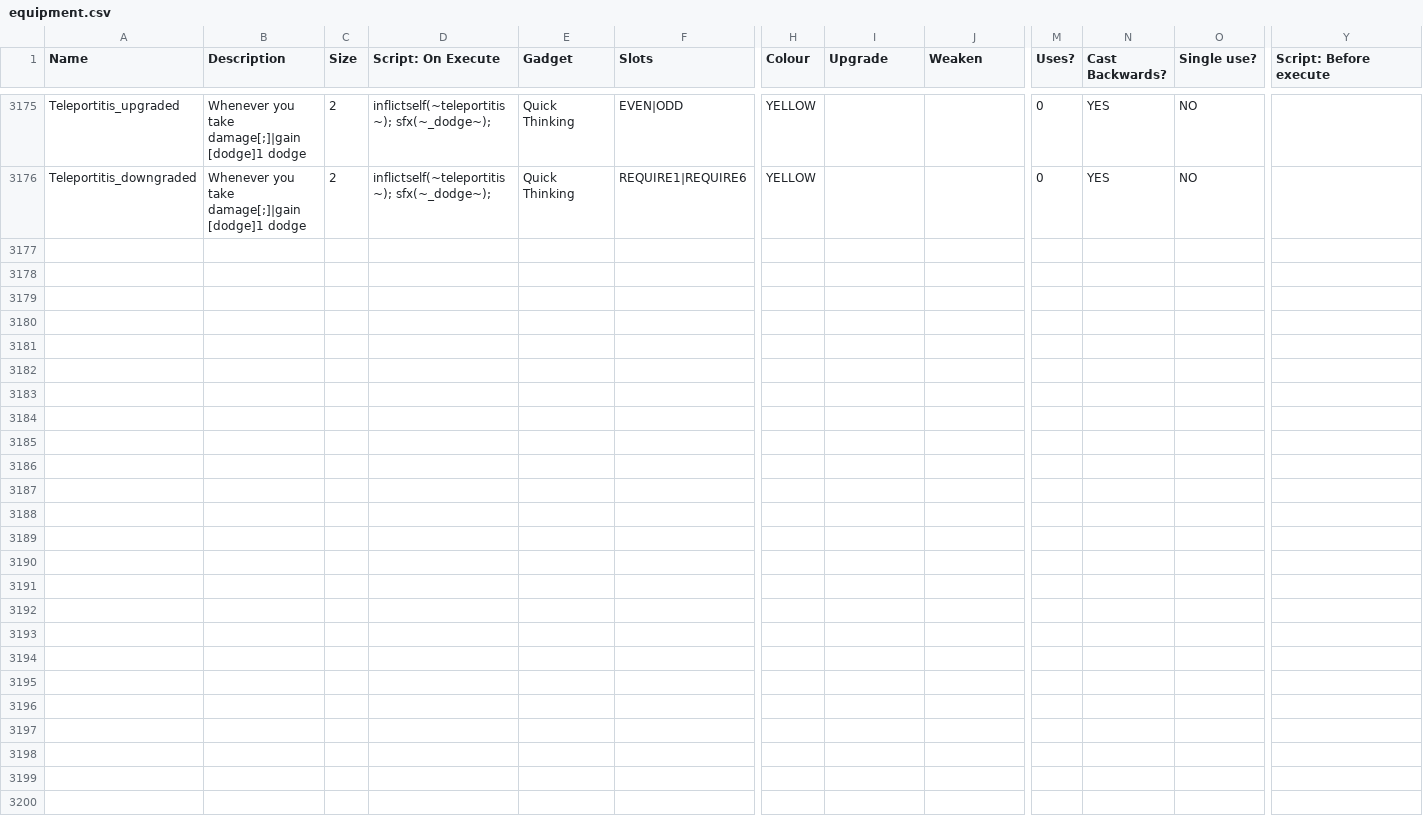
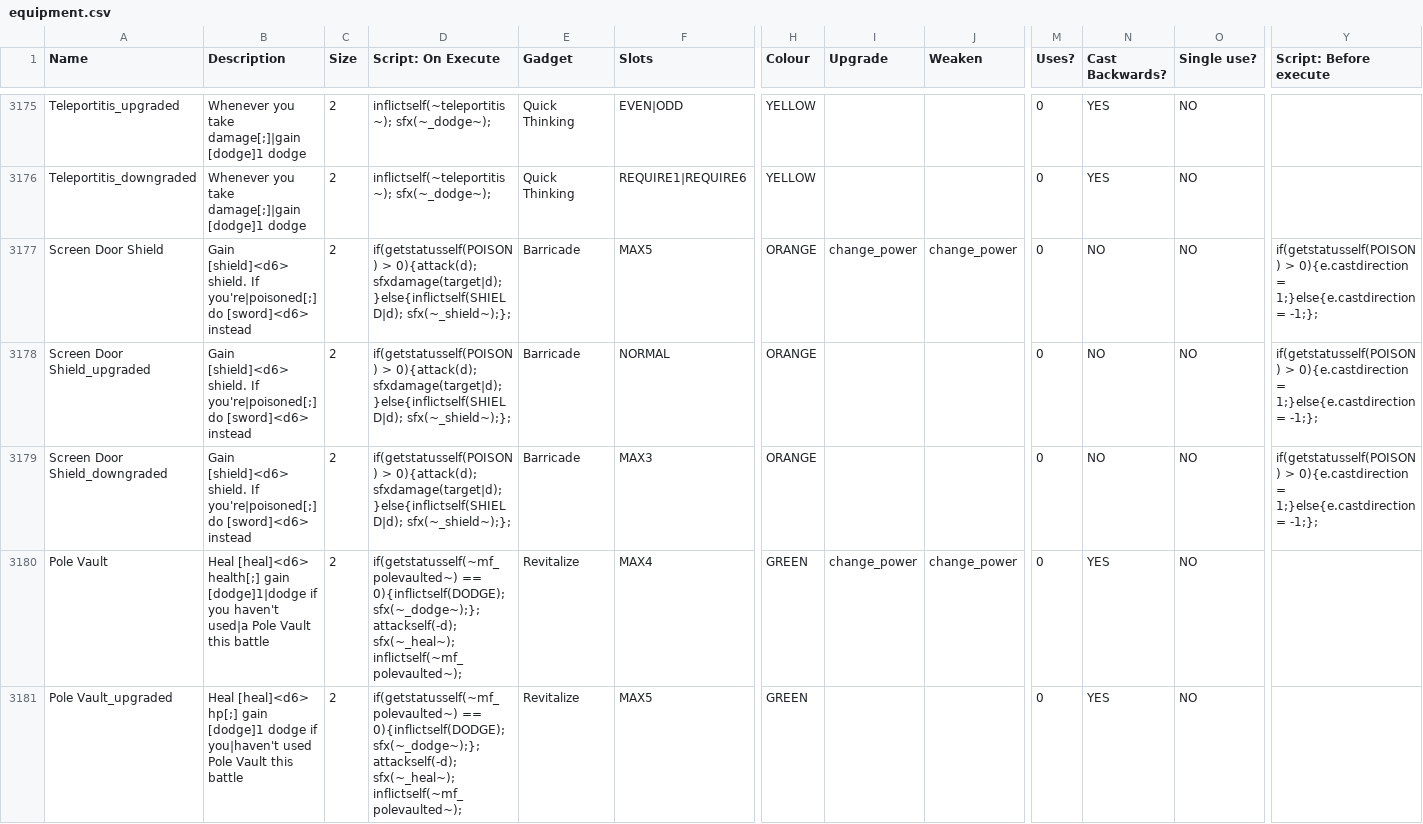
Before and after one commit to JuniorUdale/MoreFluff, a CSV file: _append/data/text/equipment.csv, drawn as a sheet; only a part is shown, gaps mark what is left out; rows hold the shown columns only; the diff covers the shown part only; the diff names each change by its address in the sheet, - before the commit and + after, or states it on an @@ line.

```diff
--- a/_append/data/text/equipment.csv
+++ b/_append/data/text/equipment.csv
+row 3177: Screen Door Shield | Gain [shield]<d6> shield. If you're|poisoned[;] do [sword]<d6> instead | 2 | if(getstatusself(POISON) > 0){attack(d); sfxdamage(target|d);}else{inflictself(SHIELD|d); sfx(~_shield~);}; | Barricade | MAX5 | ORANGE | change_power | change_power | 0 | NO | NO | if(getstatusself(POISON) > 0){e.castdirection = 1;}else{e.castdirection = -1;};
+row 3178: Screen Door Shield_upgraded | Gain [shield]<d6> shield. If you're|poisoned[;] do [sword]<d6> instead | 2 | if(getstatusself(POISON) > 0){attack(d); sfxdamage(target|d);}else{inflictself(SHIELD|d); sfx(~_shield~);}; | Barricade | NORMAL | ORANGE |  |  | 0 | NO | NO | if(getstatusself(POISON) > 0){e.castdirection = 1;}else{e.castdirection = -1;};
+row 3179: Screen Door Shield_downgraded | Gain [shield]<d6> shield. If you're|poisoned[;] do [sword]<d6> instead | 2 | if(getstatusself(POISON) > 0){attack(d); sfxdamage(target|d);}else{inflictself(SHIELD|d); sfx(~_shield~);}; | Barricade | MAX3 | ORANGE |  |  | 0 | NO | NO | if(getstatusself(POISON) > 0){e.castdirection = 1;}else{e.castdirection = -1;};
+row 3180: Pole Vault | Heal [heal]<d6> health[;] gain [dodge]1|dodge if you haven't used|a Pole Vault this battle | 2 | if(getstatusself(~mf_polevaulted~) == 0){inflictself(DODGE); sfx(~_dodge~);}; attackself(-d); sfx(~_heal~); inflictself(~mf_polevaulted~); | Revitalize | MAX4 | GREEN | change_power | change_power | 0 | YES | NO
+row 3181: Pole Vault_upgraded | Heal [heal]<d6> hp[;] gain [dodge]1 dodge if you|haven't used Pole Vault this battle | 2 | if(getstatusself(~mf_polevaulted~) == 0){inflictself(DODGE); sfx(~_dodge~);}; attackself(-d); sfx(~_heal~); inflictself(~mf_polevaulted~); | Revitalize | MAX5 | GREEN |  |  | 0 | YES | NO
```
Also changed, not shown: 4 added rows and 22 edited cells elsewhere in this file, _append/data/text/statuseffects.csv, 1 other file.
